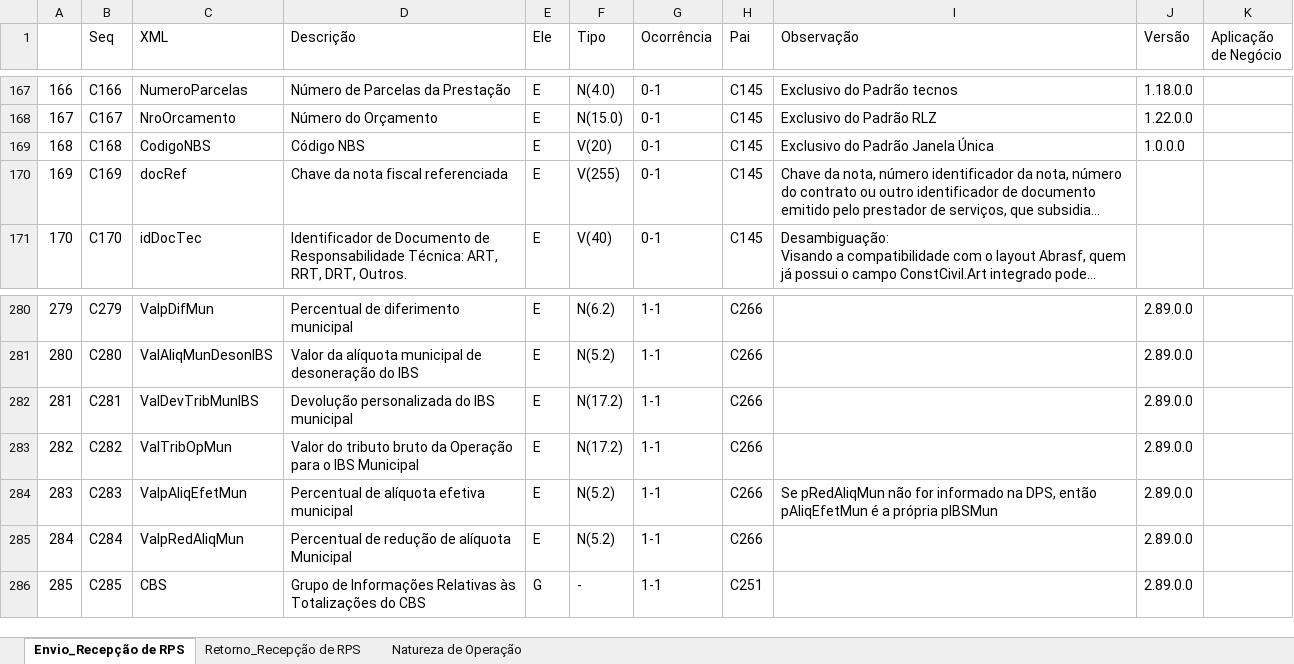
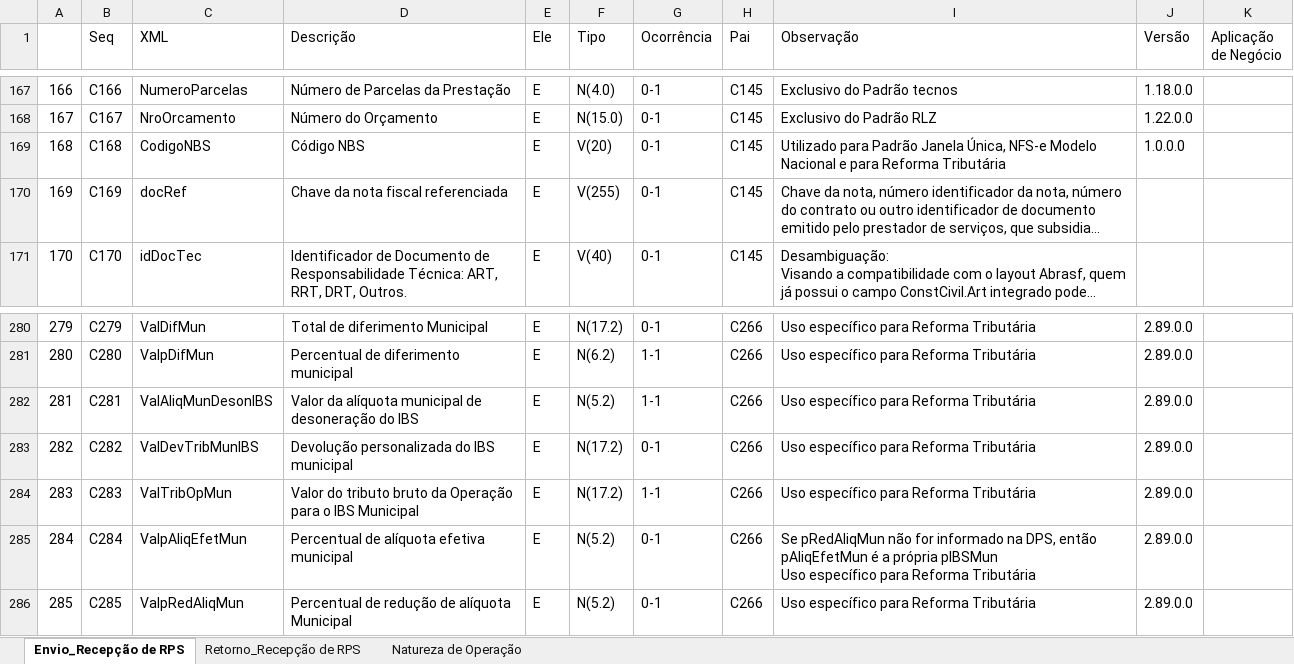
Before and after one commit to migrate-company/integracao-InvoiCy-BR, an Excel workbook: Layout Integração - Reforma Tributária/Layout_Recepcao_NFSe_Reforma_Tributaria.xlsx, sheet Envio_Recepção de RPS, drawn as a sheet; only a part is shown, gaps mark what is left out; long unchanged cells end in …; values as stored, in another font and other column widths than the file's, no cell formats; charts and pictures not drawn; ↵ is a line break in a cell; the diff covers the shown part only; the diff names each change by its address in the sheet, - before the commit and + after, or states it on an @@ line.

Commit message:
Novos campos Padrão IPM e NFPaulistana

```diff
--- a/Layout Integração - Reforma Tributária/Layout_Recepcao_NFSe_Reforma_Tributaria.xlsx (sheet Envio_Recepção de RPS)
+++ b/Layout Integração - Reforma Tributária/Layout_Recepcao_NFSe_Reforma_Tributaria.xlsx (sheet Envio_Recepção de RPS)
-I169 (Observação): Exclusivo do Padrão Janela Única
+I169 (Observação): Utilizado para Padrão Janela Única, NFS-e Modelo Nacional e para Reforma Tributária
-C280 (XML): ValpDifMun
+C280 (XML): ValDifMun
-D280 (Descrição): Percentual de diferimento municipal
+D280 (Descrição): Total de diferimento Municipal
-F280 (Tipo): N(6.2)
+F280 (Tipo): N(17.2)
-G280 (Ocorrência): 1-1
+G280 (Ocorrência): 0-1
-I280:I283 (Observação): (empty)
+I280:I283 (Observação): Uso específico para Reforma Tributária
-C281 (XML): ValAliqMunDesonIBS
+C281 (XML): ValpDifMun
-D281 (Descrição): Valor da alíquota municipal de desoneração do IBS
+D281 (Descrição): Percentual de diferimento municipal
-F281 (Tipo): N(5.2)
+F281 (Tipo): N(6.2)
-C282 (XML): ValDevTribMunIBS
+C282 (XML): ValAliqMunDesonIBS
-D282 (Descrição): Devolução personalizada do IBS municipal
+D282 (Descrição): Valor da alíquota municipal de desoneração do IBS
-F282 (Tipo): N(17.2)
+F282 (Tipo): N(5.2)
-C283 (XML): ValTribOpMun
+C283 (XML): ValDevTribMunIBS
-D283 (Descrição): Valor do tributo bruto da Operação para o IBS Municipal
+D283 (Descrição): Devolução personalizada do IBS municipal
-G283 (Ocorrência): 1-1
+G283 (Ocorrência): 0-1
-C284 (XML): ValpAliqEfetMun
+C284 (XML): ValTribOpMun
-D284 (Descrição): Percentual de alíquota efetiva municipal
+D284 (Descrição): Valor do tributo bruto da Operação para o IBS Municipal
-F284 (Tipo): N(5.2)
+F284 (Tipo): N(17.2)
-I284 (Observação): Se pRedAliqMun não for informado na DPS, então ↵ pAliqEfetMun é a própria pIBSMun
+I284 (Observação): Uso específico para Reforma Tributária
-C285 (XML): ValpRedAliqMun
+C285 (XML): ValpAliqEfetMun
-D285 (Descrição): Percentual de redução de alíquota Municipal
+D285 (Descrição): Percentual de alíquota efetiva municipal
-G285:G286 (Ocorrência): 1-1
+G285:G286 (Ocorrência): 0-1
-I285 (Observação): (empty)
+I285 (Observação): Se pRedAliqMun não for informado na DPS, então ↵ pAliqEfetMun é a própria pIBSMun ↵ Uso específico para Reforma Tributária
-C286 (XML): CBS
+C286 (XML): ValpRedAliqMun
-D286 (Descrição): Grupo de Informações Relativas às Totalizações do CBS
+D286 (Descrição): Percentual de redução de alíquota Municipal
-E286 (Ele): G
+E286 (Ele): E
-F286 (Tipo): -
+F286 (Tipo): N(5.2)
-H286 (Pai): C251
+H286 (Pai): C266
-I286 (Observação): (empty)
+I286 (Observação): Uso específico para Reforma Tributária
```
Also changed, not shown: 1 added row, 1499 edited cells and row numbers in column A elsewhere in this sheet, sheet Natureza de Operação, cell formats, charts or pictures.
